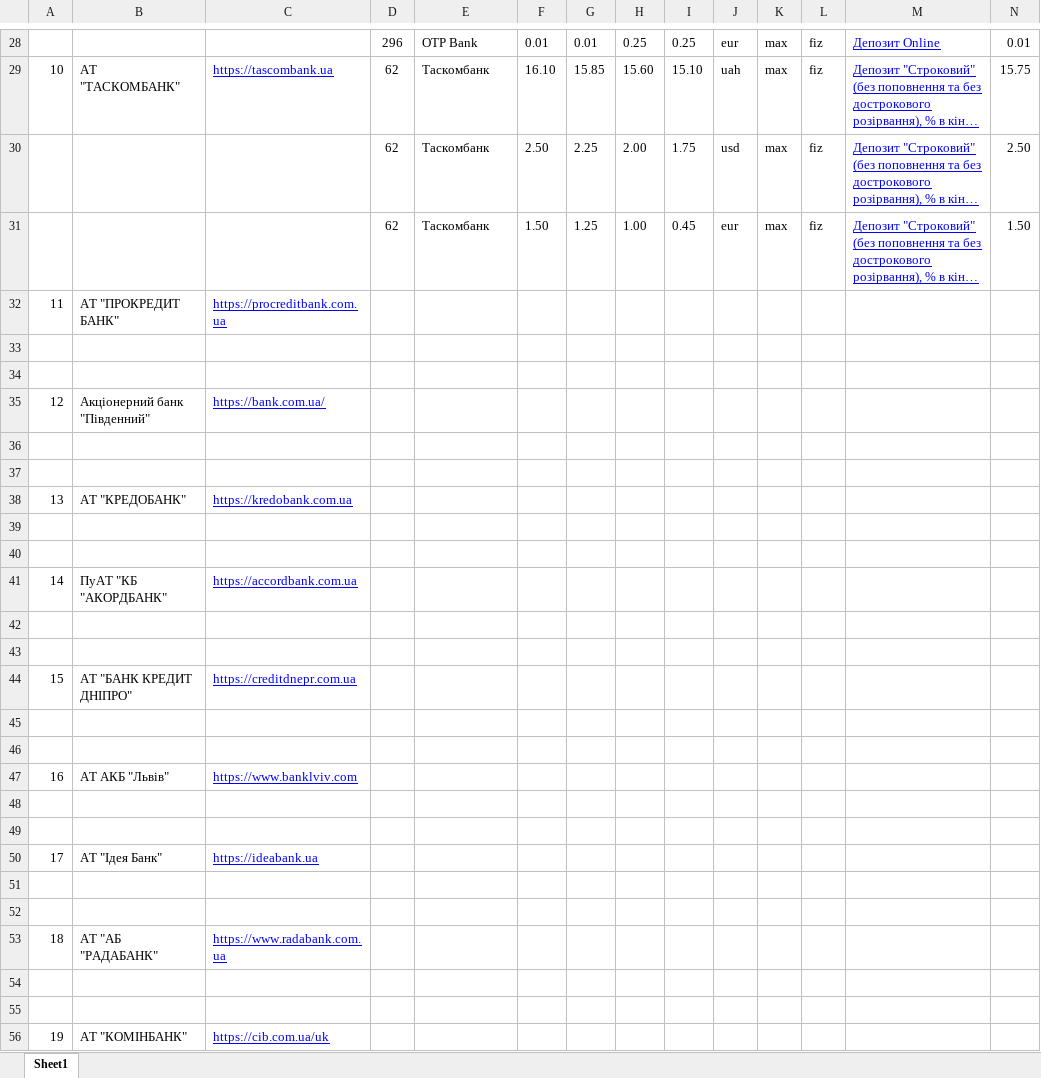
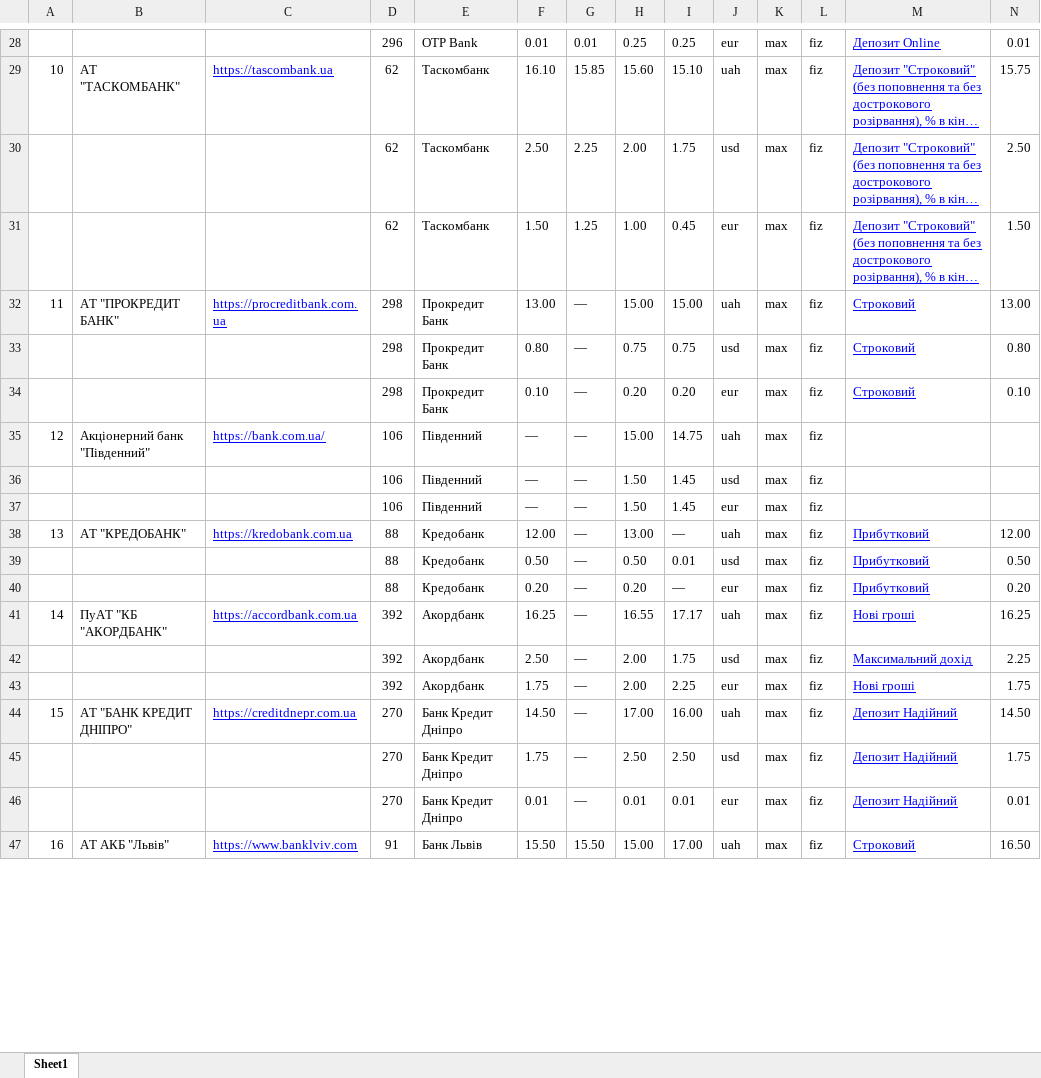
Before and after one commit to petershpeck/murzik, an Excel workbook: banks_top20_valid.xlsx, sheet Sheet1, drawn as a sheet; only a part is shown, gaps mark what is left out; long unchanged cells end in …; values as stored, in another font and other column widths than the file's, no borders; removed rows and columns are numbered as before the commit, all else as after; rows hold the shown columns only; the diff covers the shown part only; the diff names each change by its address in the sheet, - before the commit and + after, or states it on an @@ line.

Commit message:
Проведено аналіз всіх топ 20 банків

```diff
--- a/banks_top20_valid.xlsx (sheet Sheet1)
+++ b/banks_top20_valid.xlsx (sheet Sheet1)
-row 32: 11 | АТ "ПРОКРЕДИТ БАНК" | https://procreditbank.com.ua
-row 32: (empty)
+row 32: 11 | АТ "ПРОКРЕДИТ БАНК" | https://procreditbank.com.ua | 298 | Прокредит Банк | 13.00 | — | 15.00 | 15.00 | uah | max | fiz | Строковий | 13.00
-row 33: (empty)
+row 33:  |  |  | 298 | Прокредит Банк | 0.80 | — | 0.75 | 0.75 | usd | max | fiz | Строковий | 0.80
-row 35: 12 | Акціонерний банк "Південний" | https://bank.com.ua/
-row 34: (empty)
+row 34:  |  |  | 298 | Прокредит Банк | 0.10 | — | 0.20 | 0.20 | eur | max | fiz | Строковий | 0.10
-row 35: (empty)
+row 35: 12 | Акціонерний банк "Південний" | https://bank.com.ua/ | 106 | Південний | — | — | 15.00 | 14.75 | uah | max | fiz
-row 38: 13 | АТ "КРЕДОБАНК" | https://kredobank.com.ua
-row 36: (empty)
+row 36:  |  |  | 106 | Південний | — | — | 1.50 | 1.45 | usd | max | fiz
-row 37: (empty)
+row 37:  |  |  | 106 | Південний | — | — | 1.50 | 1.45 | eur | max | fiz
-row 41: 14 | ПуАТ "КБ "АКОРДБАНК" | https://accordbank.com.ua
-row 38: (empty)
+row 38: 13 | АТ "КРЕДОБАНК" | https://kredobank.com.ua | 88 | Кредобанк | 12.00 | — | 13.00 | — | uah | max | fiz | Прибутковий | 12.00
-row 39: (empty)
+row 39:  |  |  | 88 | Кредобанк | 0.50 | — | 0.50 | 0.01 | usd | max | fiz | Прибутковий | 0.50
-row 44: 15 | АТ "БАНК КРЕДИТ ДНІПРО" | https://creditdnepr.com.ua
-row 40: (empty)
+row 40:  |  |  | 88 | Кредобанк | 0.20 | — | 0.20 | — | eur | max | fiz | Прибутковий | 0.20
-row 41: (empty)
+row 41: 14 | ПуАТ "КБ "АКОРДБАНК" | https://accordbank.com.ua | 392 | Акордбанк | 16.25 | — | 16.55 | 17.17 | uah | max | fiz | Нові гроші | 16.25
-row 47: 16 | АТ АКБ "Львів" | https://www.banklviv.com
-row 42: (empty)
+row 42:  |  |  | 392 | Акордбанк | 2.50 | — | 2.00 | 1.75 | usd | max | fiz | Максимальний дохід | 2.25
-row 43: (empty)
+row 43:  |  |  | 392 | Акордбанк | 1.75 | — | 2.00 | 2.25 | eur | max | fiz | Нові гроші | 1.75
-row 50: 17 | АТ "Ідея Банк" | https://ideabank.ua
-row 44: (empty)
+row 44: 15 | АТ "БАНК КРЕДИТ ДНІПРО" | https://creditdnepr.com.ua | 270 | Банк Кредит Дніпро | 14.50 | — | 17.00 | 16.00 | uah | max | fiz | Депозит Надійний | 14.50
-row 45: (empty)
+row 45:  |  |  | 270 | Банк Кредит Дніпро | 1.75 | — | 2.50 | 2.50 | usd | max | fiz | Депозит Надійний | 1.75
-row 53: 18 | АТ "АБ "РАДАБАНК" | https://www.radabank.com.ua
-row 46: (empty)
+row 46:  |  |  | 270 | Банк Кредит Дніпро | 0.01 | — | 0.01 | 0.01 | eur | max | fiz | Депозит Надійний | 0.01
-row 47: (empty)
+row 47: 16 | АТ АКБ "Львів" | https://www.banklviv.com | 91 | Банк Львів | 15.50 | 15.50 | 15.00 | 17.00 | uah | max | fiz | Строковий | 16.50
-row 56: 19 | АТ "КОМІНБАНК" | https://cib.com.ua/uk
```
Also changed, not shown: 12 added rows, 1 removed row and 34 edited cells elsewhere in this sheet.
